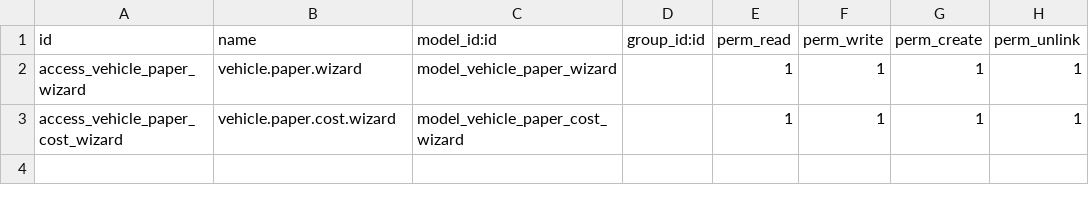
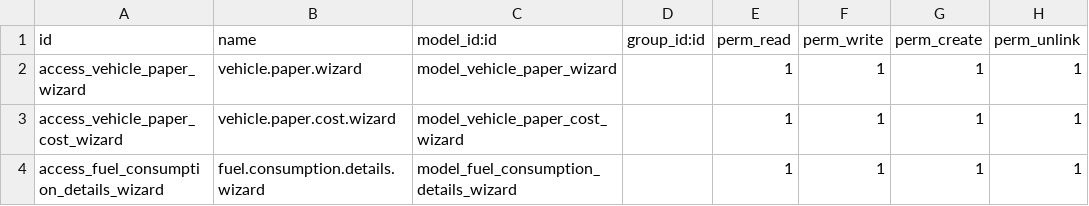
Before and after one commit to mhasan380/olila_prod, a CSV file: transport_reports_olila/security/ir.model.access.csv, drawn as a sheet.

Commit message:
Transport Reports

```diff
--- a/transport_reports_olila/security/ir.model.access.csv
+++ b/transport_reports_olila/security/ir.model.access.csv
@@ -3 +3,2 @@ access_vehicle_paper_wizard,vehicle.paper.wizard,model_vehicle_paper_wizard,,1,1
 access_vehicle_paper_cost_wizard,vehicle.paper.cost.wizard,model_vehicle_paper_cost_wizard,,1,1,1,1
+access_fuel_consumption_details_wizard,fuel.consumption.details.wizard,model_fuel_consumption_details_wizard,,1,1,1,1
```
Also changed, not shown: 23 other files.
